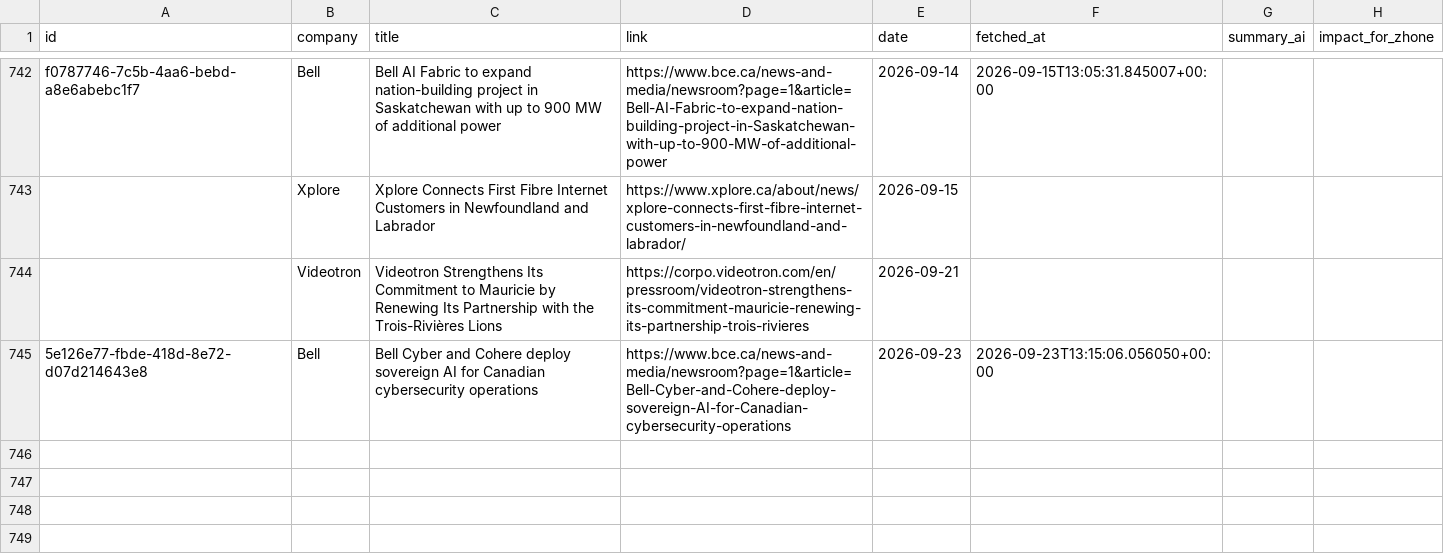
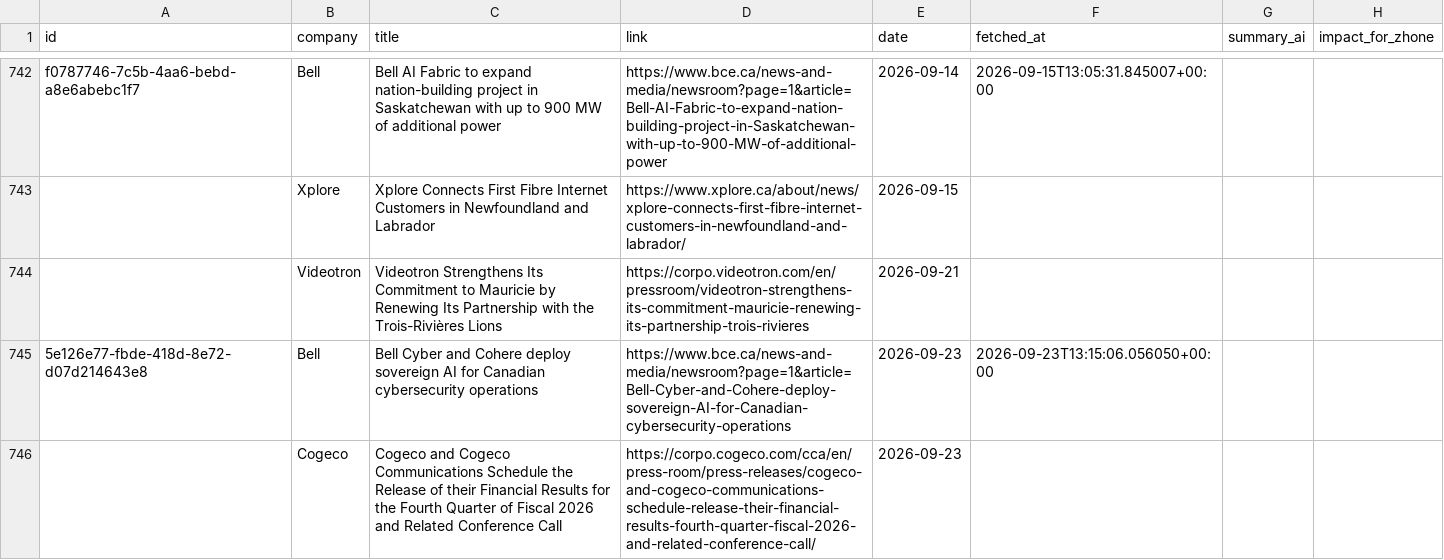
Before and after one commit to flabelle999/customer-presswatch, a CSV file: press_releases_master.csv, drawn as a sheet; only a part is shown, gaps mark what is left out; the diff names each change by its address in the sheet, - before the commit and + after, or states it on an @@ line.

```diff
--- a/press_releases_master.csv
+++ b/press_releases_master.csv
+row 746:  | Cogeco | Cogeco and Cogeco Communications Schedule the Release of their Financial Results for the Fourth Quarter of Fiscal 2026 and Related Conference Call | https://corpo.cogeco.com/cca/en/press-room/press-releases/cogeco-and-cogeco-communications-schedule-release-their-financial-results-fourth-quarter-fiscal-2026-and-related-conference-call/ | 2026-09-23
```
